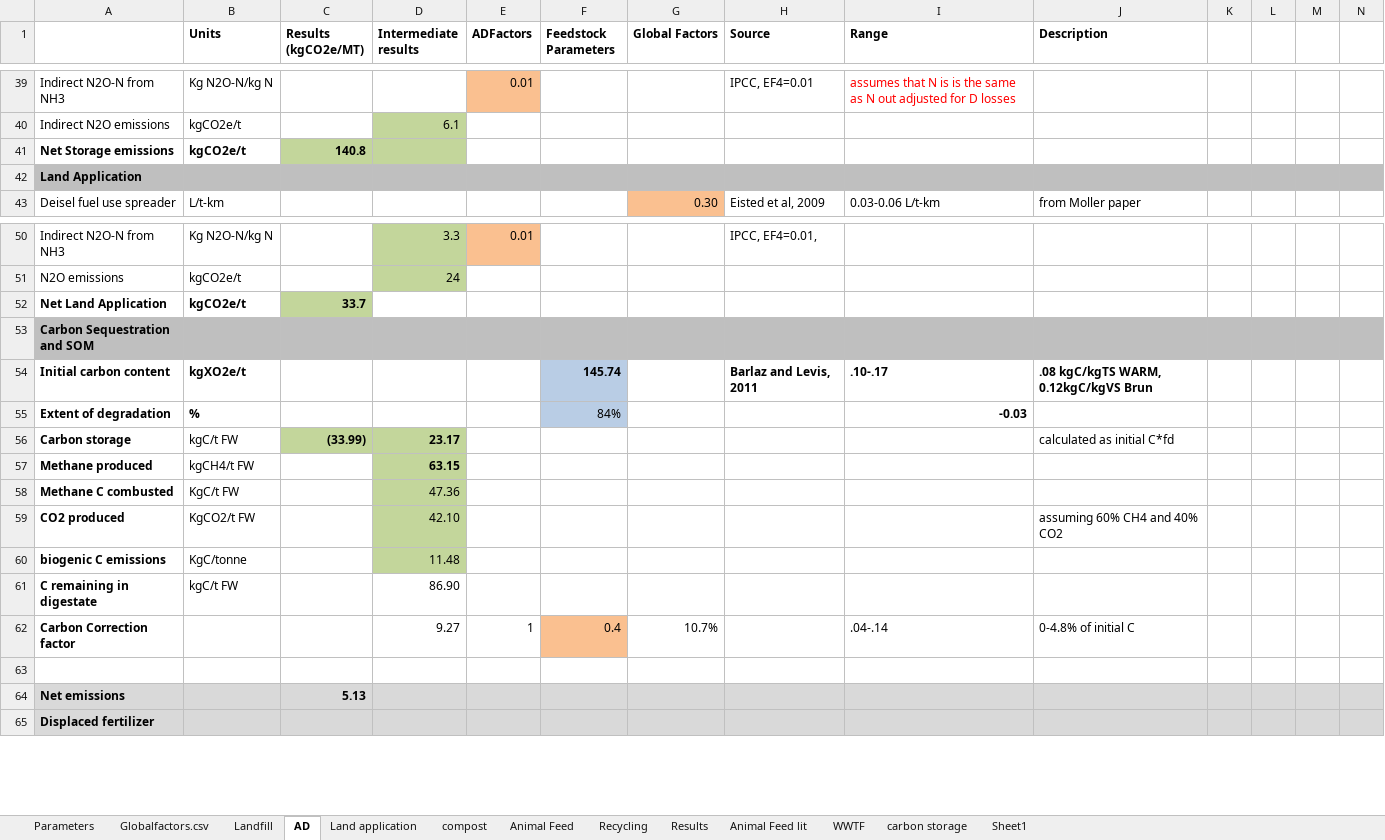
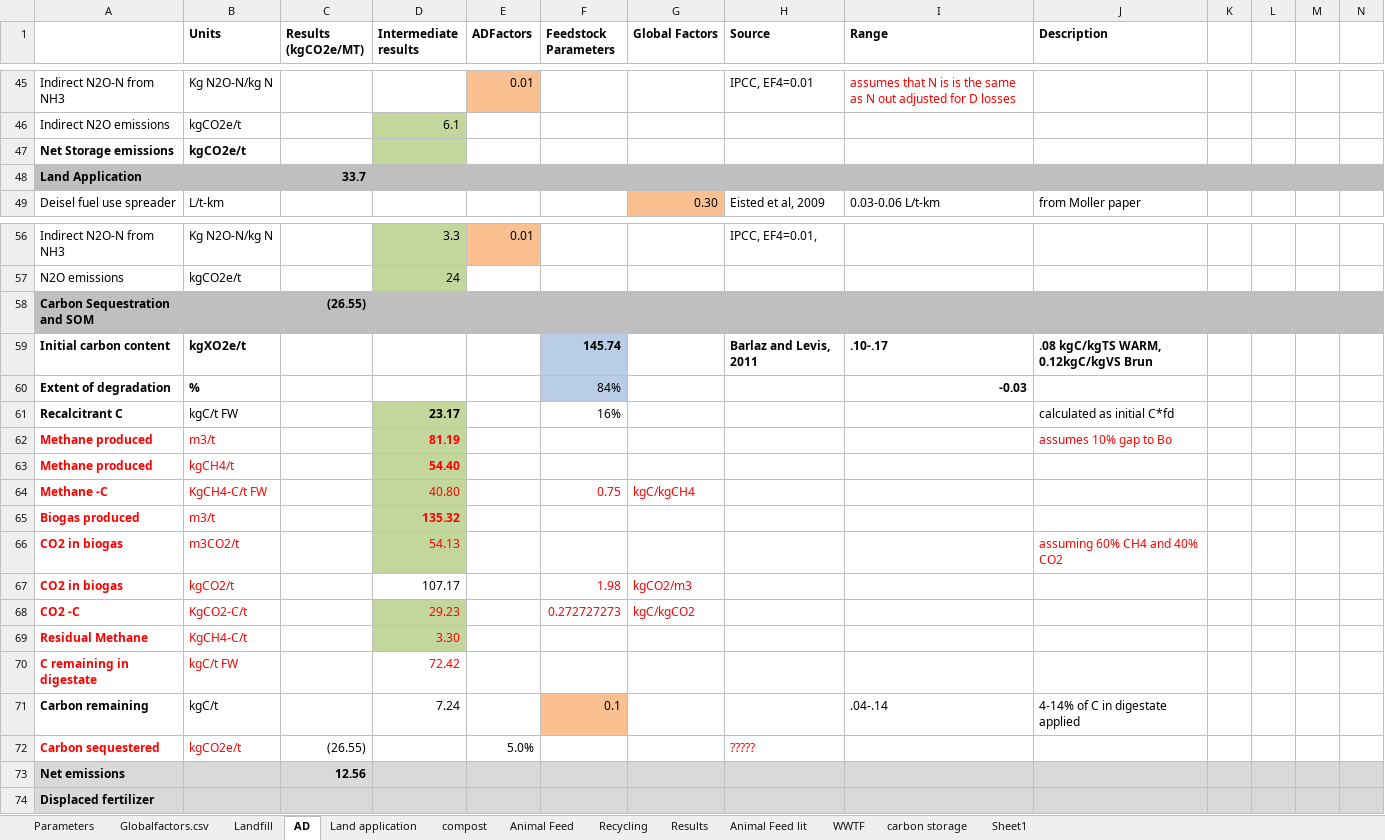
Before and after one commit to graySquirrel/ORCAS-Organic-Resource-Climate-Assessment-Simulation, an Excel workbook: GlobalFactors.xlsx, sheet AD, drawn as a sheet; only a part is shown, gaps mark what is left out; values as stored, in another font and other column widths than the file's, no borders; removed rows and columns are numbered as before the commit, all else as after; rows hold the shown columns only; the diff covers the shown part only; the diff names each change by its address in the sheet, - before the commit and + after, or states it on an @@ line.

```diff
--- a/GlobalFactors.xlsx (sheet AD)
+++ b/GlobalFactors.xlsx (sheet AD)
-C47 (Results (kgCO2e/MT)): 140.8
+C47 (Results (kgCO2e/MT)): (empty)
-C47 fill: #C3D69B
+C47 fill: none
-C48 (Results (kgCO2e/MT)): (empty)
+C48 (Results (kgCO2e/MT)): 33.7
-row 52: Net Land Application | kgCO2e/t | 33.7
-C58 (Results (kgCO2e/MT)): (empty)
+C58 (Results (kgCO2e/MT)): (26.55)
-A61: Carbon storage
+A61: Recalcitrant C
-C61 (Results (kgCO2e/MT)): (33.99)
+C61 (Results (kgCO2e/MT)): (empty)
-C61 fill: #C3D69B
+C61 fill: none
-F61 (Feedstock Parameters): (empty)
+F61 (Feedstock Parameters): 16%
+row 62: Methane produced | m3/t |  | 81.19 |  |  |  |  |  | assumes 10% gap to Bo
-A63:B63 text colour: black
+A63:B63 text colour: #FF0000
-B63 (Units): kgCH4/t FW
+B63 (Units): kgCH4/t
-D63 (Intermediate results): 63.15
+D63 (Intermediate results): 54.40
-D63 text colour: black
+D63 text colour: #FF0000
-row 58: Methane C combusted | KgC/t FW |  | 47.36
-row 59: CO2 produced | KgCO2/t FW |  | 42.10 |  |  |  |  |  | assuming 60% CH4 and 40% CO2
-row 60: biogenic C emissions | KgC/tonne |  | 11.48
+row 64: Methane -C | KgCH4-C/t FW |  | 40.80 |  | 0.75 | kgC/kgCH4
+row 65: Biogas produced | m3/t |  | 135.32
+row 66: CO2 in biogas | m3CO2/t |  | 54.13 |  |  |  |  |  | assuming 60% CH4 and 40% CO2
+row 67: CO2 in biogas | kgCO2/t |  | 107.17 |  | 1.98 | kgCO2/m3
+row 68: CO2 -C | KgCO2-C/t |  | 29.23 |  | 0.272727273 | kgC/kgCO2
+row 69: Residual Methane | KgCH4-C/t |  | 3.30
-A70:B70 text colour: black
+A70:B70 text colour: #FF0000
-D70 (Intermediate results): 86.90
+D70 (Intermediate results): 72.42
-D70 text colour: black
+D70 text colour: #FF0000
-row 62: Carbon Correction factor |  |  | 9.27 | 1 | 0.4 | 10.7% |  | .04-.14 | 0-4.8% of initial C
-row 71: (empty)
+row 71: Carbon remaining | kgC/t |  | 7.24 |  | 0.1 |  |  | .04-.14 | 4-14% of C in digestate applied
-F71 fill: none
+F71 fill: #FAC090
+row 72: Carbon sequestered | kgCO2e/t | (26.55) |  | 5.0% |  |  | ?????
-C73 (Results (kgCO2e/MT)): 5.13
+C73 (Results (kgCO2e/MT)): 12.56
```
Also changed, not shown: 6 added rows, 8 edited cells and cell formats elsewhere in this sheet, sheet carbon storage, sheet Landfill, sheet Globalfactors.csv, sheet compost, formulas that keep their value, hidden cells, charts or pictures, 2 other files.
